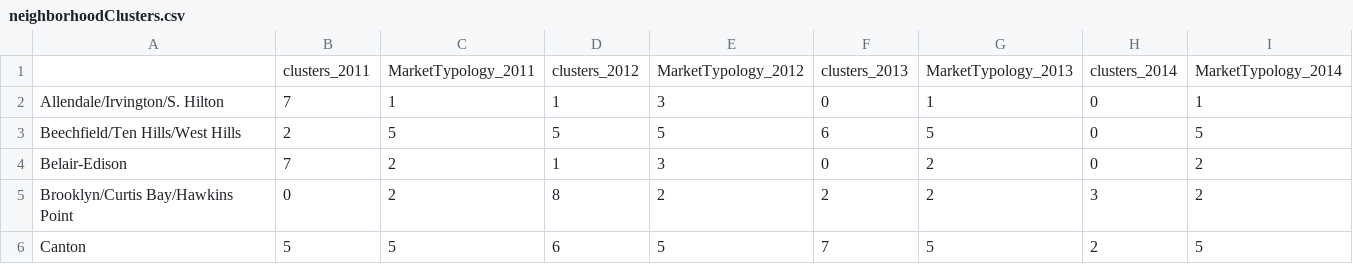
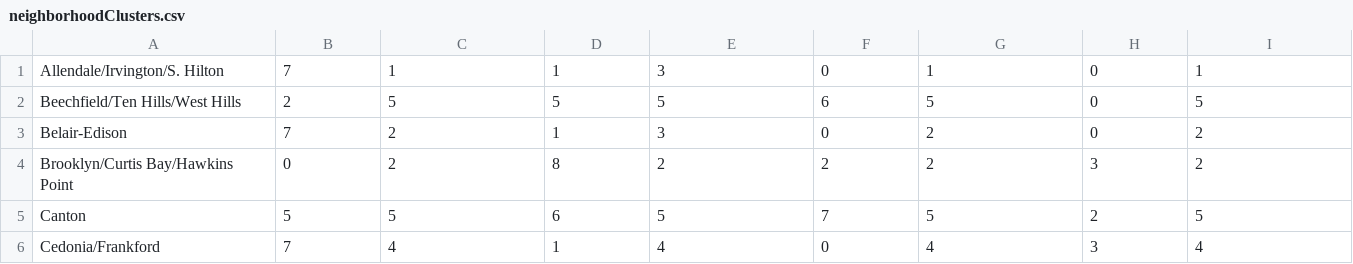
Before and after one commit to AkshayPeshave/691DS_PRJ, a CSV file: out/neighborhoodClusters.csv, drawn as a sheet; only a part is shown; the shorter side is filled out with more unchanged rows.

```diff
--- a/out/neighborhoodClusters.csv
+++ b/out/neighborhoodClusters.csv
@@ -1,2 +1 @@
-,clusters_2011,MarketTypology_2011,clusters_2012,MarketTypology_2012,clusters_2013,MarketTypology_2013,clusters_2014,MarketTypology_2014
 Allendale/Irvington/S. Hilton,7,1,1,3,0,1,0,1
```
Also changed, not shown: 49 other files.
